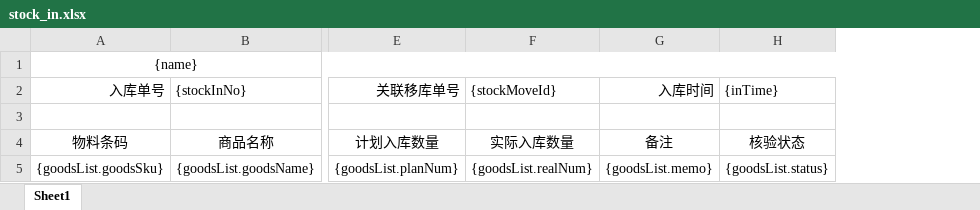
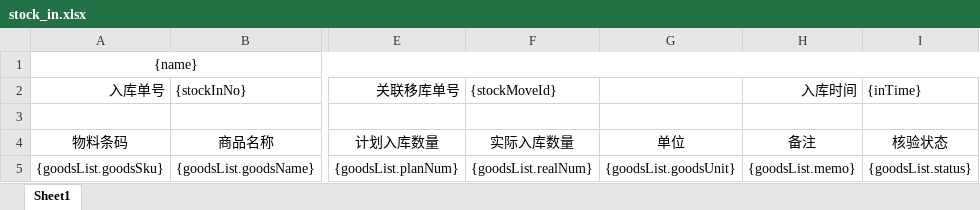
Before and after one commit to luoqiz/continew-admin, an Excel workbook: continew-webapi/src/main/resources/static/stock_in.xlsx, sheet Sheet1, drawn as a sheet; only a part is shown, gaps mark what is left out; values as stored, in another font and other column widths than the file's, no borders; the diff names each change by its address in the sheet, - before the commit and + after, or states it on an @@ line.

```diff
--- a/continew-webapi/src/main/resources/static/stock_in.xlsx (sheet Sheet1)
+++ b/continew-webapi/src/main/resources/static/stock_in.xlsx (sheet Sheet1)
+column G, rows 4-5: 单位 | {goodsList.goodsUnit}
```
Also changed, not shown: continew-webapi/src/main/resources/static/stock_move.xlsx, continew-webapi/src/main/resources/static/stock_out.xlsx, 11 other files.
